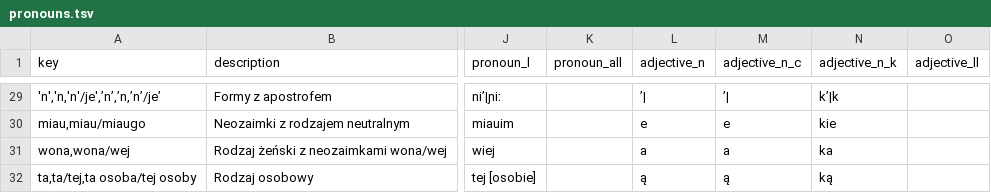
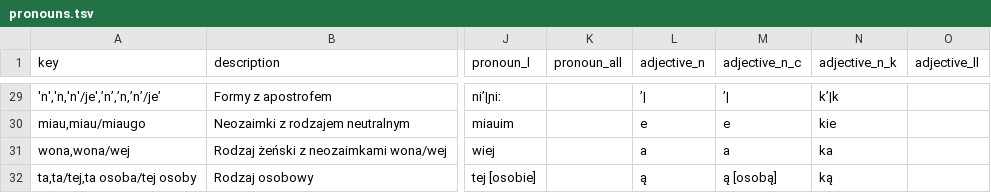
Before and after one commit to tutking24/pronounspage, a TSV file: locale/pl/pronouns/pronouns.tsv, drawn as a sheet; only a part is shown, gaps mark what is left out; the diff names each change by its address in the sheet, - before the commit and + after, or states it on an @@ line.

Commit message:
Update locale/pl/pronouns/pronouns.tsv

```diff
--- a/locale/pl/pronouns/pronouns.tsv
+++ b/locale/pl/pronouns/pronouns.tsv
-M32 (adjective_n_c): ą
+M32 (adjective_n_c): ą [osobą]
```
